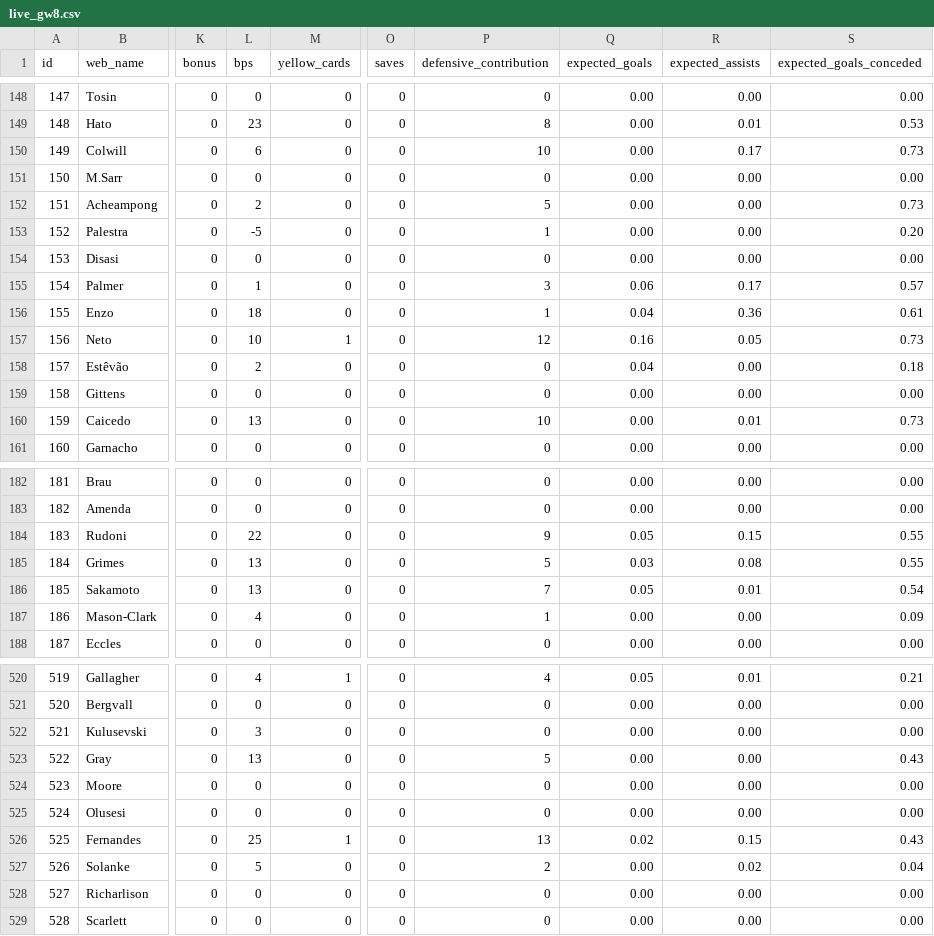
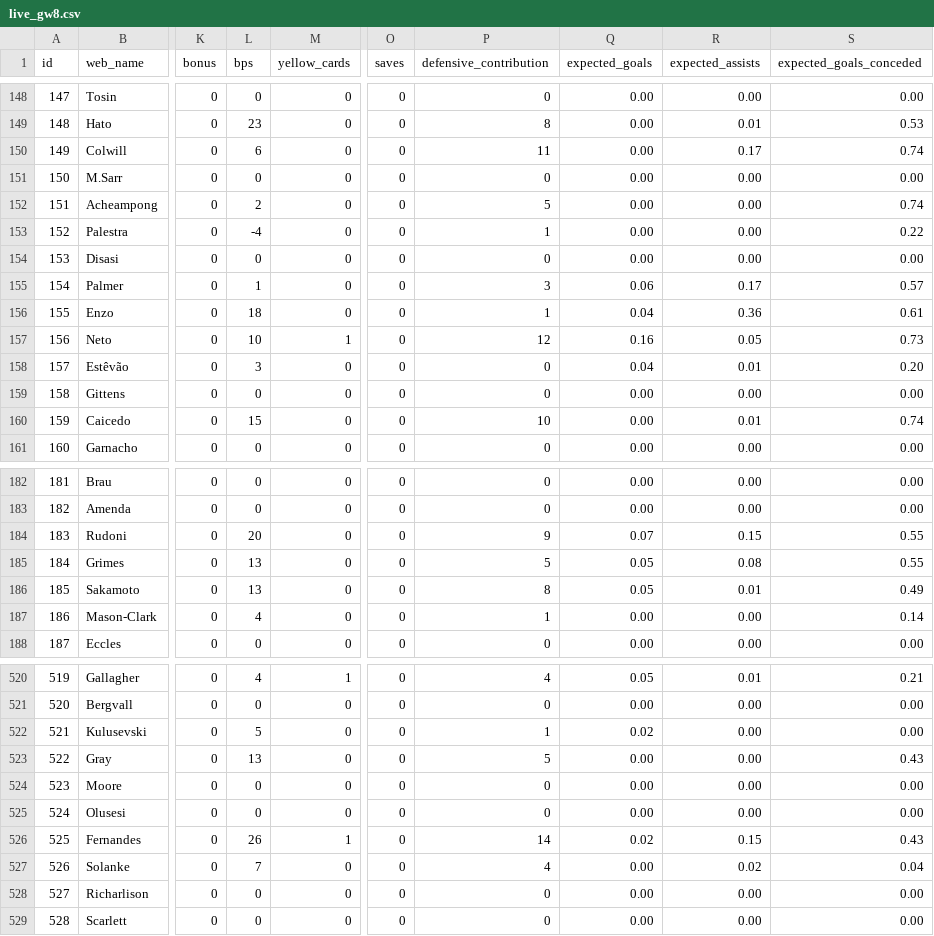
Before and after one commit to tsrng5b7zw-bot/sync, a CSV file: data/latest/live_gw8.csv, drawn as a sheet; only a part is shown, gaps mark what is left out; the diff covers the shown part only; the diff names each change by its address in the sheet, - before the commit and + after, or states it on an @@ line.

```diff
--- a/data/latest/live_gw8.csv
+++ b/data/latest/live_gw8.csv
-P150 (defensive_contribution): 10
+P150 (defensive_contribution): 11
-S150 (expected_goals_conceded): 0.73
+S150 (expected_goals_conceded): 0.74
-S152 (expected_goals_conceded): 0.73
+S152 (expected_goals_conceded): 0.74
-L153 (bps): -5
+L153 (bps): -4
-S153 (expected_goals_conceded): 0.20
+S153 (expected_goals_conceded): 0.22
-L158 (bps): 2
+L158 (bps): 3
-R158 (expected_assists): 0.00
+R158 (expected_assists): 0.01
-S158 (expected_goals_conceded): 0.18
+S158 (expected_goals_conceded): 0.20
-L160 (bps): 13
+L160 (bps): 15
-S160 (expected_goals_conceded): 0.73
+S160 (expected_goals_conceded): 0.74
-L184 (bps): 22
+L184 (bps): 20
-Q184 (expected_goals): 0.05
+Q184 (expected_goals): 0.07
-Q185 (expected_goals): 0.03
+Q185 (expected_goals): 0.05
-P186 (defensive_contribution): 7
+P186 (defensive_contribution): 8
-S186 (expected_goals_conceded): 0.54
+S186 (expected_goals_conceded): 0.49
-S187 (expected_goals_conceded): 0.09
+S187 (expected_goals_conceded): 0.14
-L522 (bps): 3
+L522 (bps): 5
-P522 (defensive_contribution): 0
+P522 (defensive_contribution): 1
-Q522 (expected_goals): 0.00
+Q522 (expected_goals): 0.02
-L526 (bps): 25
+L526 (bps): 26
-P526 (defensive_contribution): 13
+P526 (defensive_contribution): 14
-L527 (bps): 5
+L527 (bps): 7
-P527 (defensive_contribution): 2
+P527 (defensive_contribution): 4
```
Also changed, not shown: 1 added row and 48 edited cells elsewhere in this file, data/latest/league.csv, data/latest/players.csv, 28 other files.
